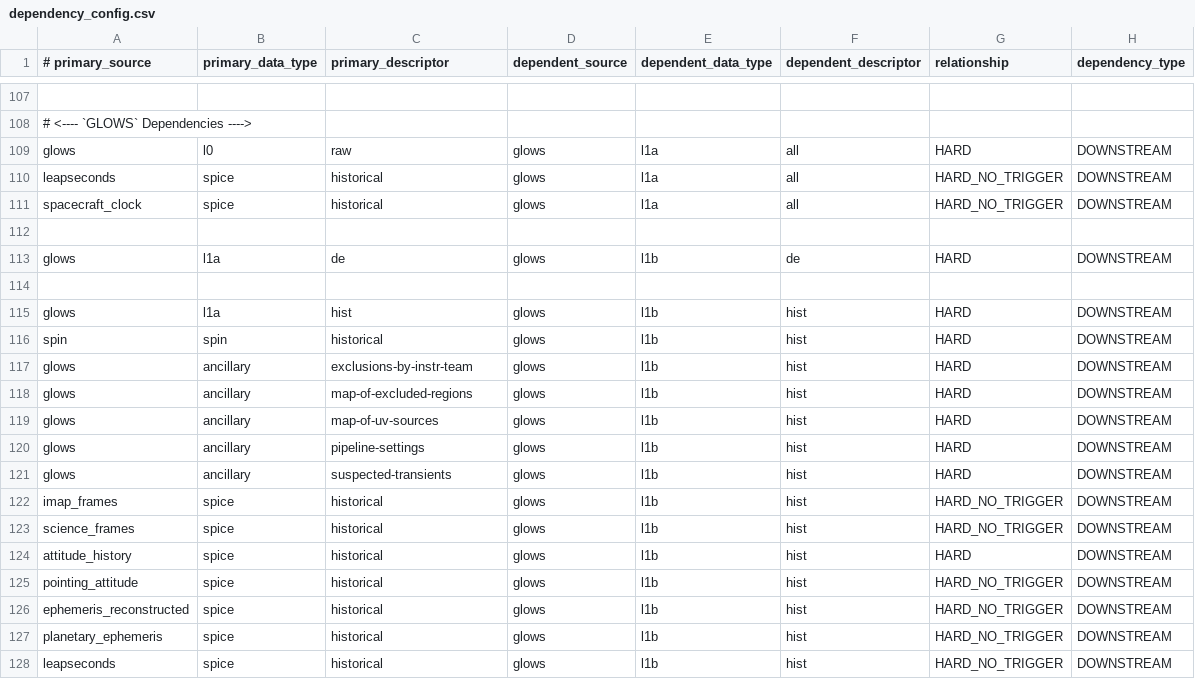
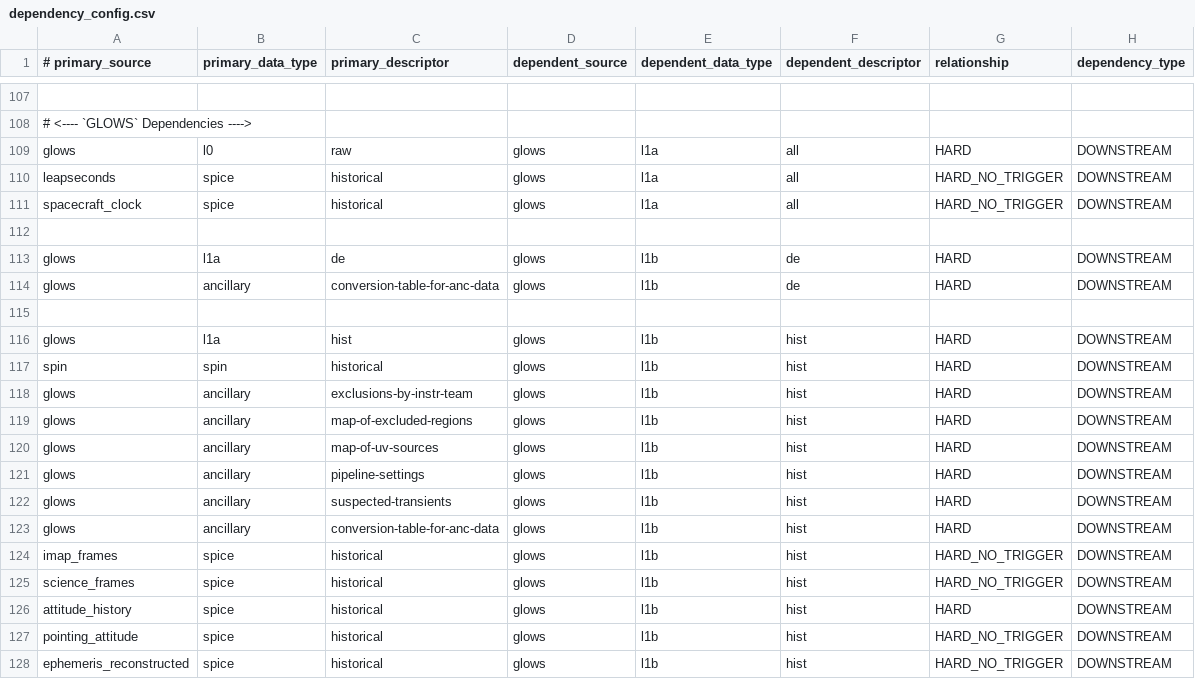
Before and after one commit to laspsandoval/sds-data-manager, a CSV file: sds_data_manager/lambda_code/SDSCode/pipeline_lambdas/dependency_config.csv, drawn as a sheet; only a part is shown, gaps mark what is left out; the shorter side is filled out with more unchanged rows.

Commit message:
Add glows conversion table for L1B dependencies (#1086)
Co-authored-by: Greg Lucas <greg.m.lucas@gmail.com>

```diff
--- a/sds_data_manager/lambda_code/SDSCode/pipeline_lambdas/dependency_config.csv
+++ b/sds_data_manager/lambda_code/SDSCode/pipeline_lambdas/dependency_config.csv
@@ -113,2 +113,3 @@ spacecraft_clock, spice, historical, glows, l1a, all, HARD_NO_TRIGGER, DOWNSTREA
 glows, l1a, de, glows, l1b, de, HARD, DOWNSTREAM
+glows, ancillary, conversion-table-for-anc-data, glows, l1b, de, HARD, DOWNSTREAM
 
@@ -121,2 +122,3 @@ glows, ancillary, pipeline-settings, glows, l1b, hist, HARD, DOWNSTREAM
 glows, ancillary, suspected-transients, glows, l1b, hist, HARD, DOWNSTREAM
+glows, ancillary, conversion-table-for-anc-data, glows, l1b, hist, HARD, DOWNSTREAM
 imap_frames, spice, historical, glows, l1b, hist, HARD_NO_TRIGGER, DOWNSTREAM
```
